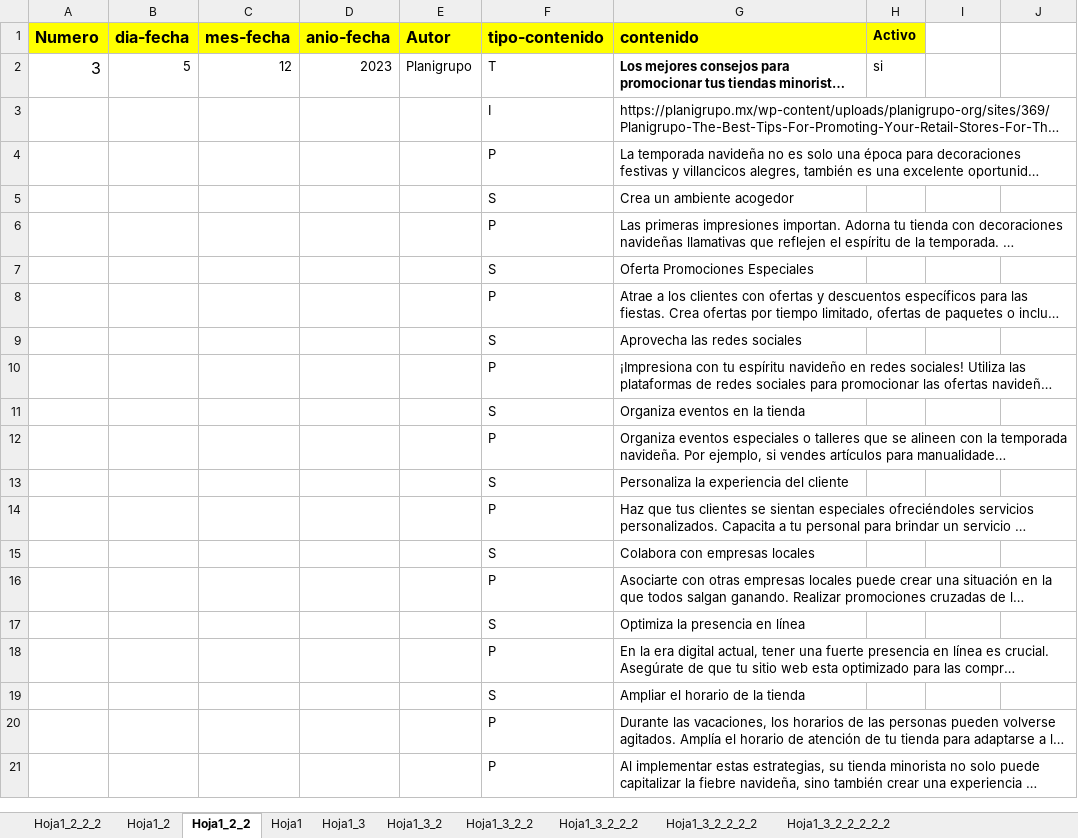
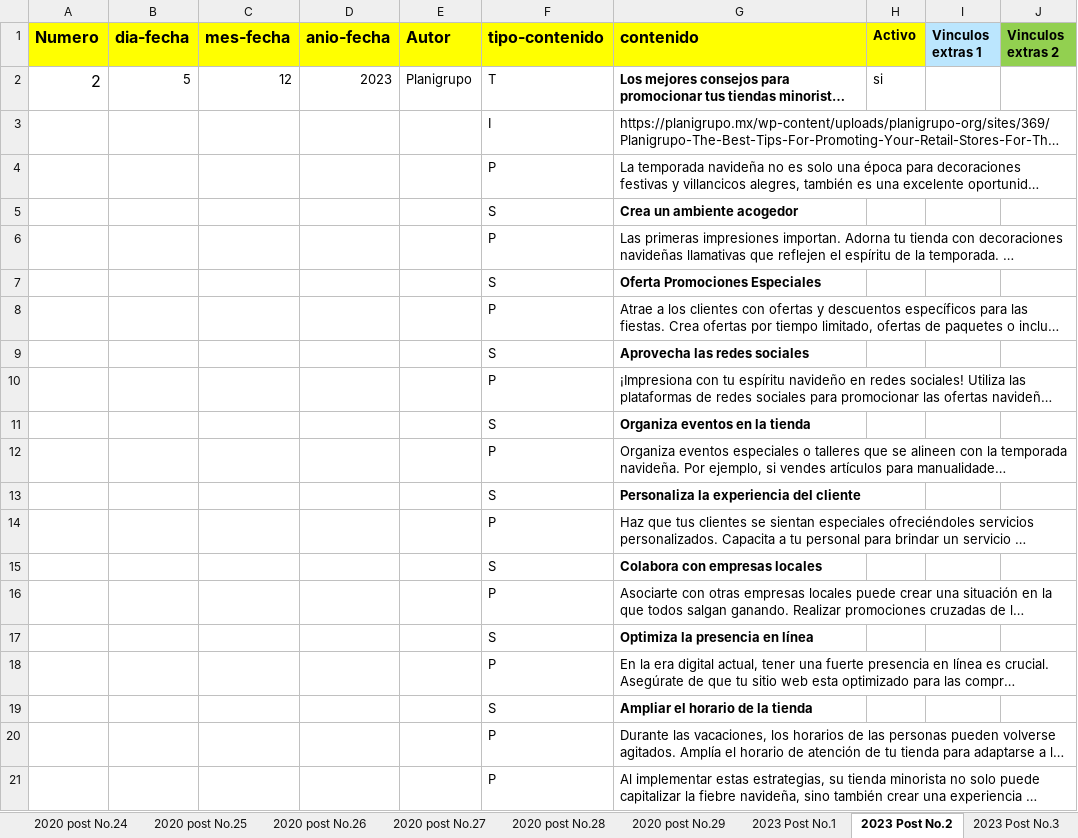
Before and after one commit to edcan-dev/planigrupo-edcan-dev, an Excel workbook: data/blog_layout.xlsx, sheet 2023 Post No.2, drawn as a sheet; long unchanged cells end in …; values as stored, in another font and other column widths than the file's, no borders; the diff names each change by its address in the sheet, - before the commit and + after, or states it on an @@ line.

```diff
--- a/data/blog_layout.xlsx (sheet 2023 Post No.2)
+++ b/data/blog_layout.xlsx (sheet 2023 Post No.2)
-sheet tab: Hoja1_2_2_2
+sheet tab: 2023 Post No.3
-sheet tab: Hoja1_2
+sheet tab: 2023 Post No.1
-sheet tab: Hoja1_2_2
+sheet tab: 2023 Post No.2
-sheet tab: Hoja1_3
-sheet tab: Hoja1_3_2
-sheet tab: Hoja1_3_2_2
-sheet tab: Hoja1_3_2_2_2
-sheet tab: Hoja1_3_2_2_2_2
-sheet tab: Hoja1_3_2_2_2_2_2
+sheet tab: 2020 post No.24
+sheet tab: 2020 post No.25
+sheet tab: 2020 post No.26
+sheet tab: 2020 post No.27
+sheet tab: 2020 post No.28
+sheet tab: 2020 post No.29
@@ sheet tab order changed: 2020 post No.24 | 2020 post No.25 | 2020 post No.26 | 2020 post No.27 | 2020 post No.28 | 2020 post No.29 | 2023 Post No.1 | 2023 Post No.2 | 2023 Post No.3 @@
-I1: (empty)
+I1: Vinculos extras 1
-I1 fill: none
+I1 fill: #BBE6FE
-J1: (empty)
+J1: Vinculos extras 2
-J1 fill: none
+J1 fill: #92D050
-A2 (Numero): 3
+A2 (Numero): 2
-G5 bold: off
+G5 bold: on
-G7 bold: off
+G7 bold: on
-G9 bold: off
+G9 bold: on
-G11 bold: off
+G11 bold: on
-G13 bold: off
+G13 bold: on
-G15 bold: off
+G15 bold: on
-G17 bold: off
+G17 bold: on
-G19 bold: off
+G19 bold: on
```
Also changed, not shown: sheet 2019 post No.1, sheet 2023 Post No.3, sheet 2023 Post No.1, other sheet tabs, 1 other file.
